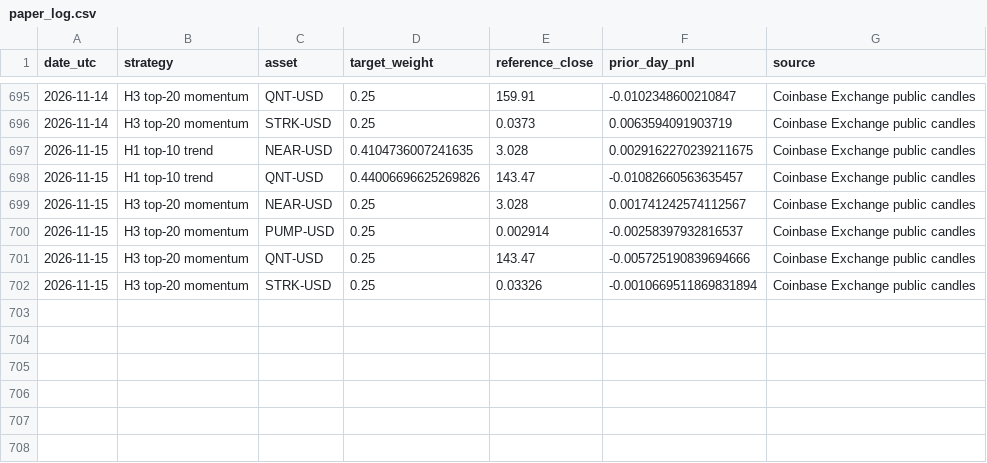
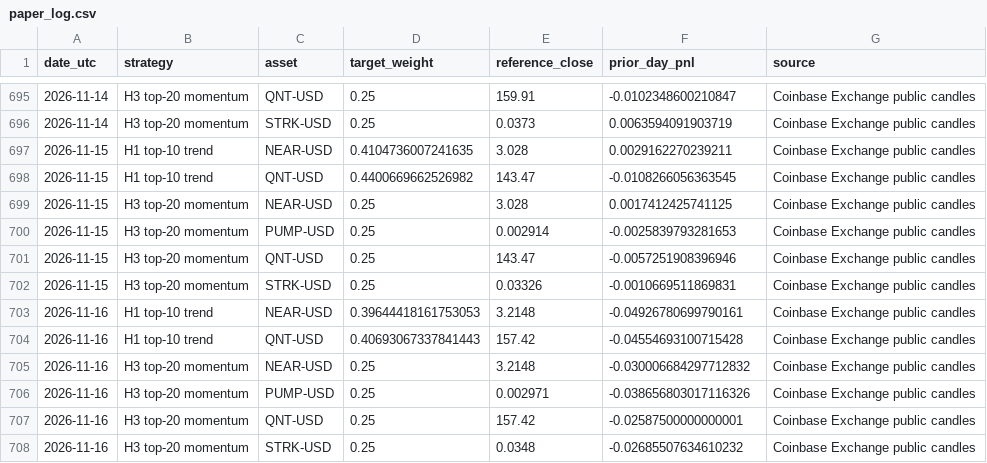
Before and after one commit to creditcomebackclub/crypto-trend-research, a CSV file: forward/paper_log.csv, drawn as a sheet; only a part is shown, gaps mark what is left out.

```diff
--- a/forward/paper_log.csv
+++ b/forward/paper_log.csv
@@ -696,7 +696,13 @@ date_utc,strategy,asset,target_weight,reference_close,prior_day_pnl,source
 2026-11-14,H3 top-20 momentum,STRK-USD,0.25,0.0373,0.0063594091903719,Coinbase Exchange public candles
-2026-11-15,H1 top-10 trend,NEAR-USD,0.4104736007241635,3.028,0.0029162270239211675,Coinbase Exchange public candles
-2026-11-15,H1 top-10 trend,QNT-USD,0.44006696625269826,143.47,-0.01082660563635457,Coinbase Exchange public candles
-2026-11-15,H3 top-20 momentum,NEAR-USD,0.25,3.028,0.001741242574112567,Coinbase Exchange public candles
-2026-11-15,H3 top-20 momentum,PUMP-USD,0.25,0.002914,-0.00258397932816537,Coinbase Exchange public candles
-2026-11-15,H3 top-20 momentum,QNT-USD,0.25,143.47,-0.005725190839694666,Coinbase Exchange public candles
-2026-11-15,H3 top-20 momentum,STRK-USD,0.25,0.03326,-0.0010669511869831894,Coinbase Exchange public candles
+2026-11-15,H1 top-10 trend,NEAR-USD,0.4104736007241635,3.028,0.0029162270239211,Coinbase Exchange public candles
+2026-11-15,H1 top-10 trend,QNT-USD,0.4400669662526982,143.47,-0.0108266056363545,Coinbase Exchange public candles
+2026-11-15,H3 top-20 momentum,NEAR-USD,0.25,3.028,0.0017412425741125,Coinbase Exchange public candles
+2026-11-15,H3 top-20 momentum,PUMP-USD,0.25,0.002914,-0.0025839793281653,Coinbase Exchange public candles
+2026-11-15,H3 top-20 momentum,QNT-USD,0.25,143.47,-0.0057251908396946,Coinbase Exchange public candles
+2026-11-15,H3 top-20 momentum,STRK-USD,0.25,0.03326,-0.0010669511869831,Coinbase Exchange public candles
+2026-11-16,H1 top-10 trend,NEAR-USD,0.39644418161753053,3.2148,-0.04926780699790161,Coinbase Exchange public candles
+2026-11-16,H1 top-10 trend,QNT-USD,0.40693067337841443,157.42,-0.04554693100715428,Coinbase Exchange public candles
+2026-11-16,H3 top-20 momentum,NEAR-USD,0.25,3.2148,-0.030006684297712832,Coinbase Exchange public candles
+2026-11-16,H3 top-20 momentum,PUMP-USD,0.25,0.002971,-0.038656803017116326,Coinbase Exchange public candles
+2026-11-16,H3 top-20 momentum,QNT-USD,0.25,157.42,-0.02587500000000001,Coinbase Exchange public candles
+2026-11-16,H3 top-20 momentum,STRK-USD,0.25,0.0348,-0.02685507634610232,Coinbase Exchange public candles
```
